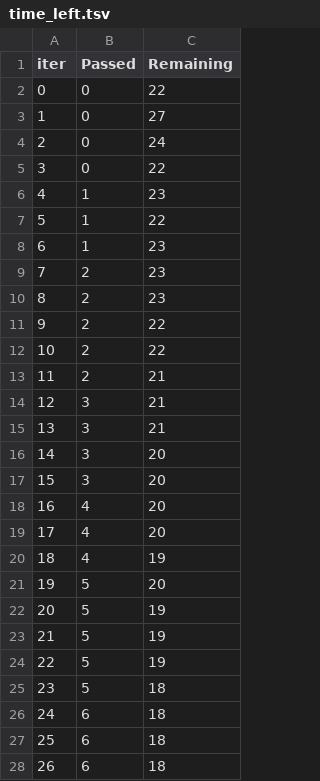
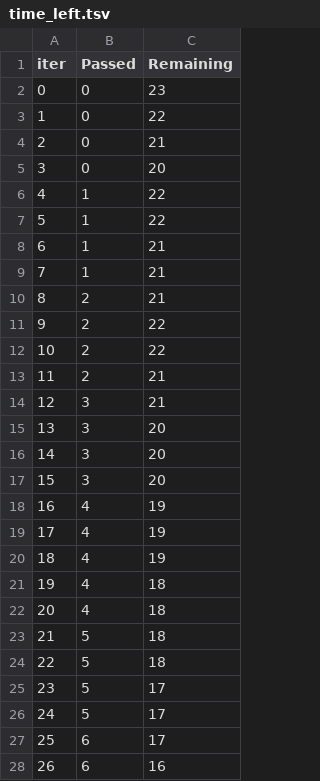
Before and after one commit to Pradhyumn1/students_analaysis, a TSV file: catboost_info/time_left.tsv, drawn as a sheet; only a part is shown; the diff covers the shown part only.

```diff
--- a/catboost_info/time_left.tsv
+++ b/catboost_info/time_left.tsv
@@ -1,11 +1,11 @@
 iter	Passed	Remaining
-0	0	22
-1	0	27
-2	0	24
-3	0	22
-4	1	23
+0	0	23
+1	0	22
+2	0	21
+3	0	20
+4	1	22
 5	1	22
-6	1	23
-7	2	23
-8	2	23
+6	1	21
+7	1	21
+8	2	21
 9	2	22
@@ -14,15 +14,15 @@ iter	Passed	Remaining
 12	3	21
-13	3	21
+13	3	20
 14	3	20
 15	3	20
-16	4	20
-17	4	20
+16	4	19
+17	4	19
 18	4	19
-19	5	20
-20	5	19
-21	5	19
-22	5	19
-23	5	18
-24	6	18
-25	6	18
-26	6	18
+19	4	18
+20	4	18
+21	5	18
+22	5	18
+23	5	17
+24	5	17
+25	6	17
+26	6	16
```
Also changed, not shown: 62 edited cells elsewhere in this file, 3 other files.
